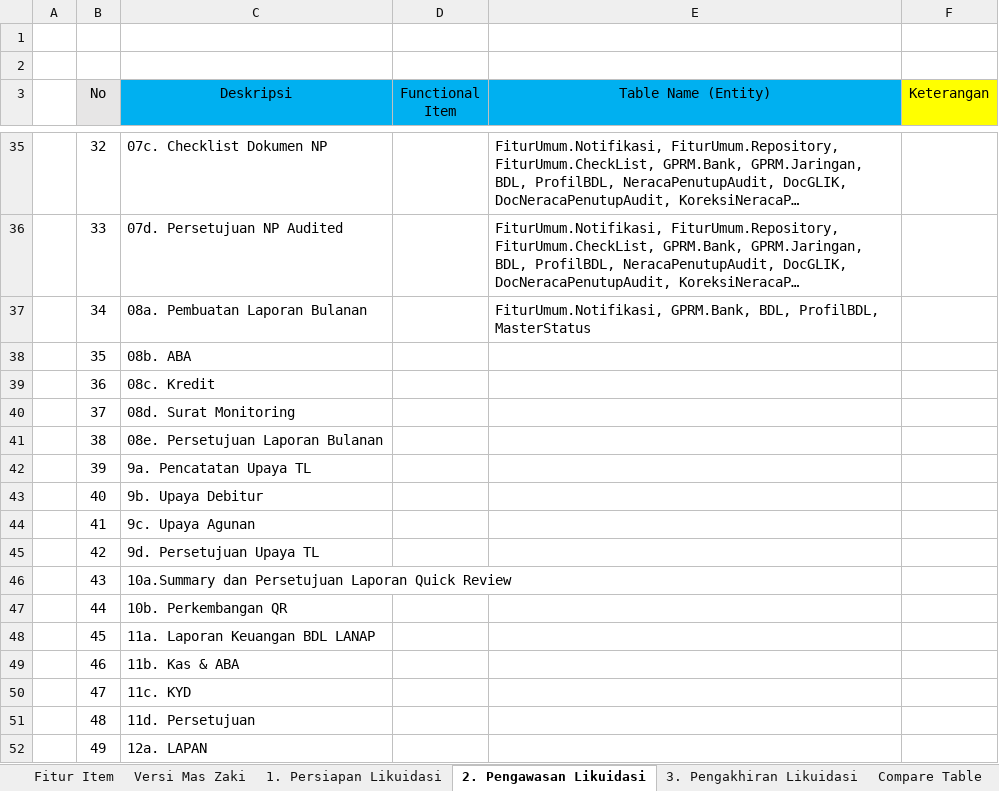
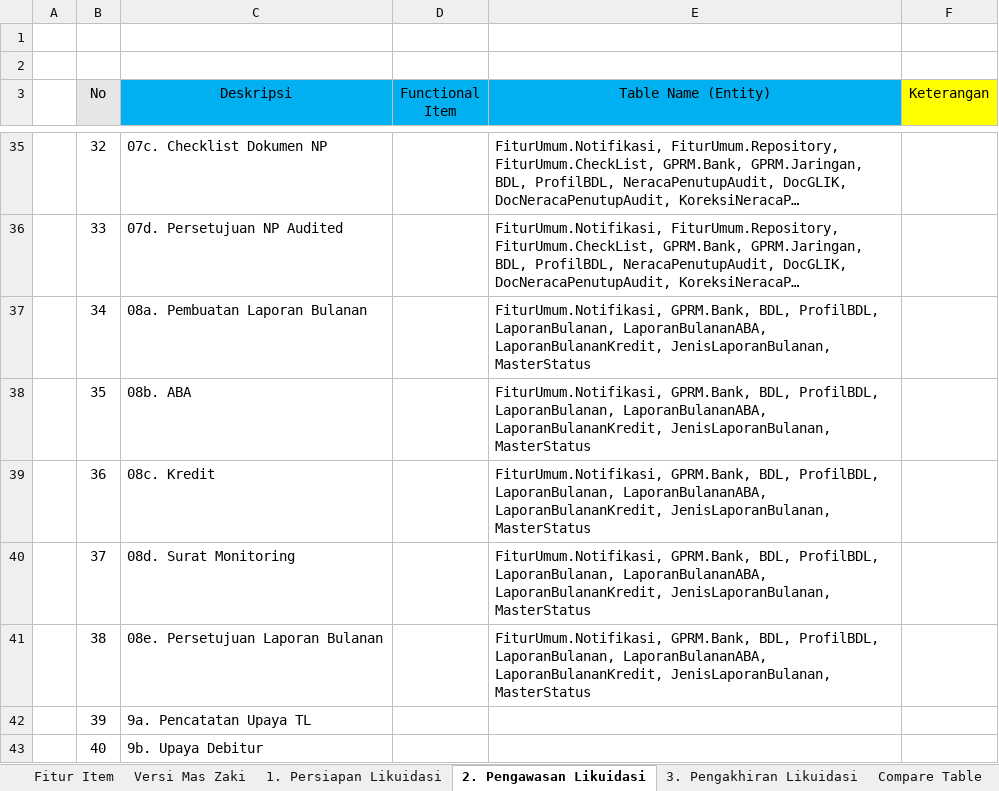
Before and after one commit to reshafahlevi/GLIK-DM, an Excel workbook: GLIK Domain Mapping.xlsx, sheet 2. Pengawasan Likuidasi, drawn as a sheet; only a part is shown, gaps mark what is left out; the shorter side is filled out with more unchanged rows; long unchanged cells end in …; values as stored, in another font and other column widths than the file's, no borders; the diff names each change by its address in the sheet, - before the commit and + after, or states it on an @@ line.

```diff
--- a/GLIK Domain Mapping.xlsx (sheet 2. Pengawasan Likuidasi)
+++ b/GLIK Domain Mapping.xlsx (sheet 2. Pengawasan Likuidasi)
-E37 (Table Name (Entity)): …BDL, ProfilBDL, MasterStatus
+E37 (Table Name (Entity)): …BDL, ProfilBDL, LaporanBulanan, LaporanBulananABA, LaporanBulananKredit, JenisLaporanBulanan, MasterStatus
-E38:E41 (Table Name (Entity)): (empty)
+E38:E41 (Table Name (Entity)): FiturUmum.Notifikasi, GPRM.Bank, BDL, ProfilBDL, LaporanBulanan, LaporanBulananABA, LaporanBulananKredit, JenisLaporanBulanan, MasterStatus
```
Also changed, not shown: 2 other files.
